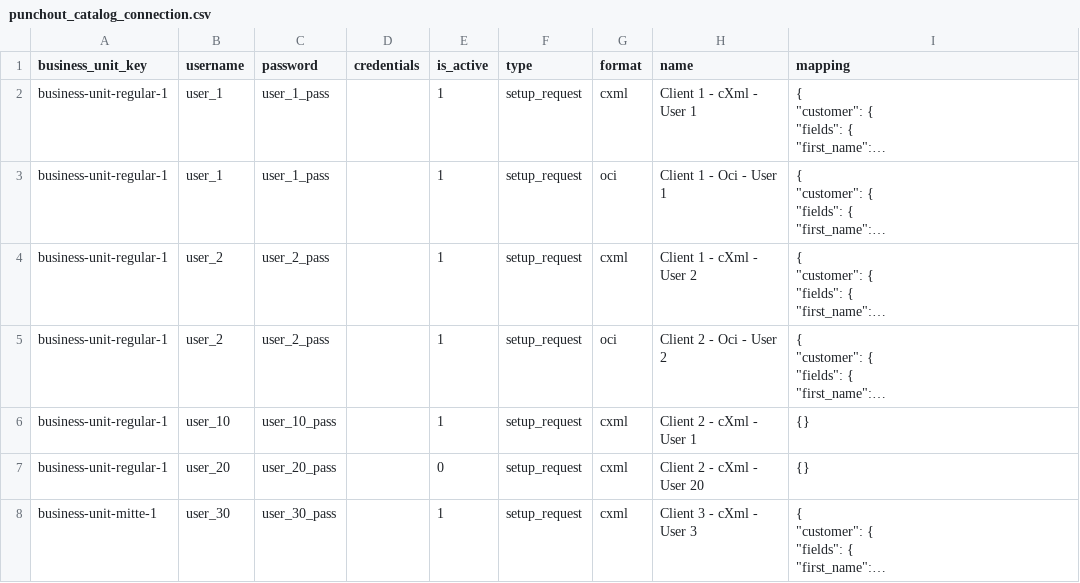
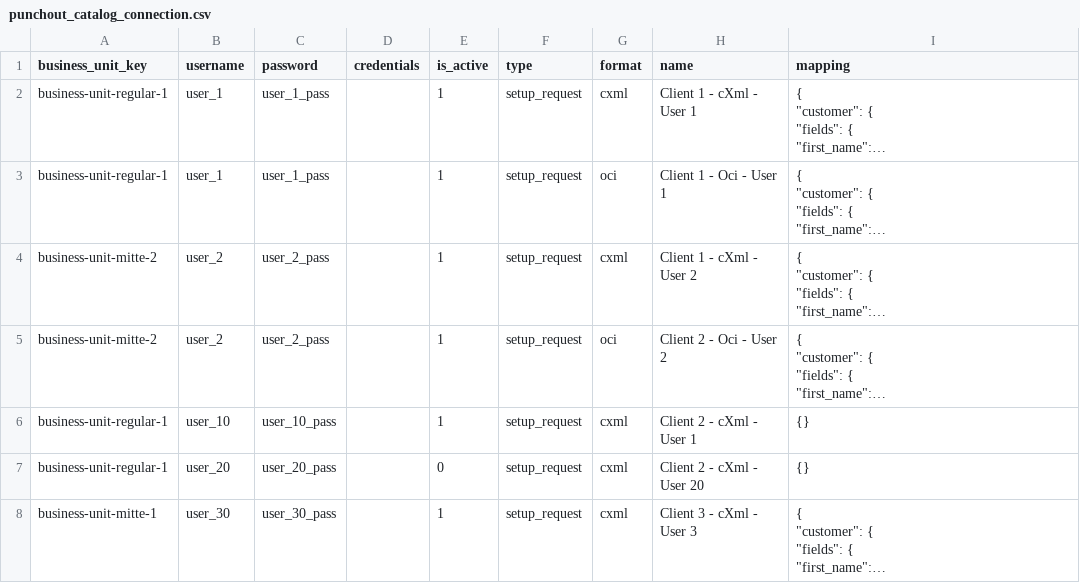
Before and after one commit to punchout-catalogs/punchout-catalog-spryker, a CSV file: data/import/punchout_catalog_connection.csv, drawn as a sheet; long unchanged cells end in …; the diff names each change by its address in the sheet, - before the commit and + after, or states it on an @@ line.

Commit message:
SPRYK-9 / ps-8578 - sample data fix to BUs and user_2 connections - need to cleanup connection tables before import

```diff
--- a/data/import/punchout_catalog_connection.csv
+++ b/data/import/punchout_catalog_connection.csv
-A4:A5 (business_unit_key): business-unit-regular-1
+A4:A5 (business_unit_key): business-unit-mitte-2
```
Also changed, not shown: data/import/punchout_catalog_connection_setup.csv.
